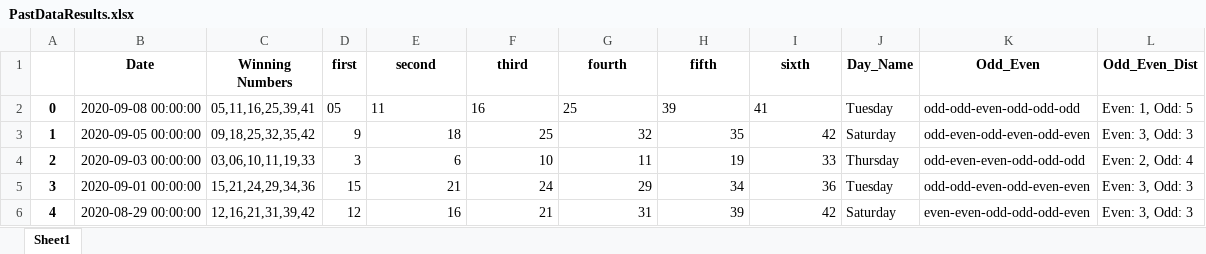
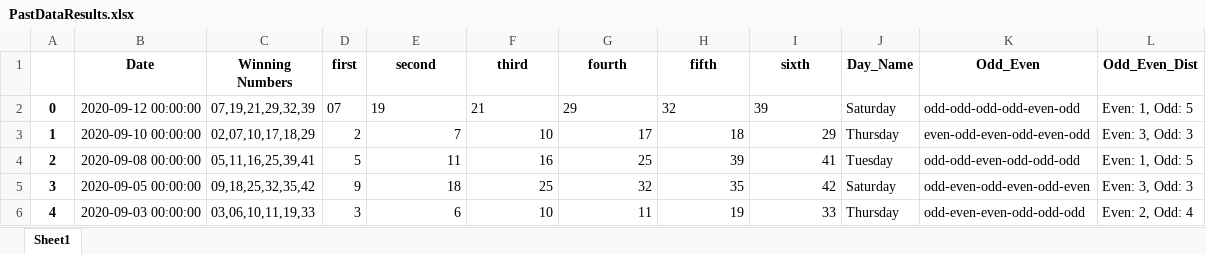
Before and after one commit to Jared-Caraan/Lotto_Analysis, an Excel workbook: Data_Gathering/PastDataResults.xlsx, sheet Sheet1, drawn as a sheet; only a part is shown; the shorter side is filled out with more unchanged rows; values as stored, in another font and other column widths than the file's, no borders; addresses are those after the commit; the diff names each change by its address in the sheet, - before the commit and + after, or states it on an @@ line.

Commit message:
added lotto result

```diff
--- a/Data_Gathering/PastDataResults.xlsx (sheet Sheet1)
+++ b/Data_Gathering/PastDataResults.xlsx (sheet Sheet1)
+row 2: 0 | 2020-09-12 00:00:00 | 07,19,21,29,32,39 | 07 | 19 | 21 | 29 | 32 | 39 | Saturday | odd-odd-odd-odd-even-odd | Even: 1, Odd: 5
+row 3: 1 | 2020-09-10 00:00:00 | 02,07,10,17,18,29 | 2 | 7 | 10 | 17 | 18 | 29 | Thursday | even-odd-even-odd-even-odd | Even: 3, Odd: 3
@@ column A renumbered from row 4 down @@
-D4 (first): 05
+D4 (first): 5
-E4:I4 alignment: left
+E4:I4 alignment: right
```
Also changed, not shown: 3 other files.
